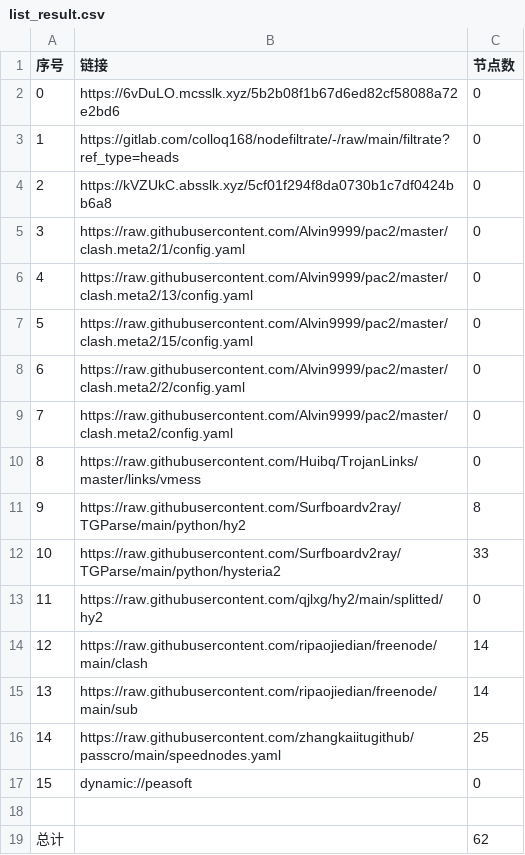
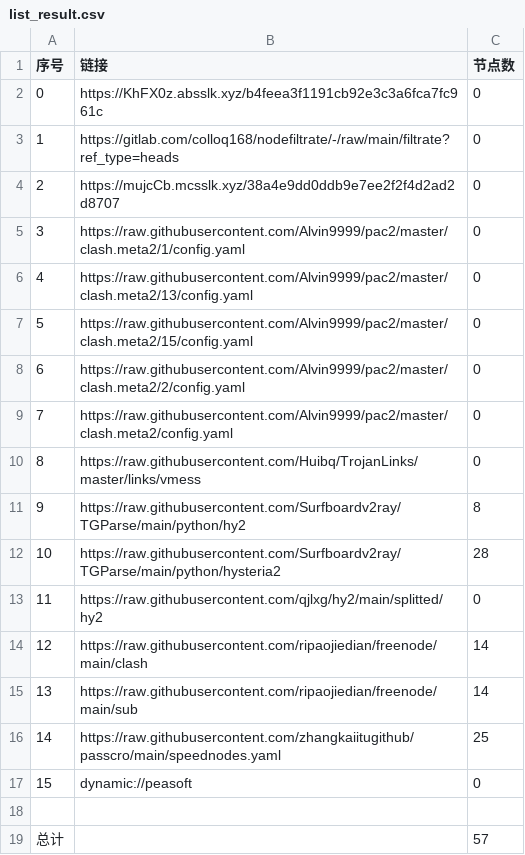
Before and after one commit to hnonly/AutoMergePublicNodes, a CSV file: list_result.csv, drawn as a sheet.

```diff
--- a/list_result.csv
+++ b/list_result.csv
@@ -1,5 +1,5 @@
 序号,链接,节点数
-0,https://6vDuLO.mcsslk.xyz/5b2b08f1b67d6ed82cf58088a72e2bd6,0
+0,https://KhFX0z.absslk.xyz/b4feea3f1191cb92e3c3a6fca7fc961c,0
 1,https://gitlab.com/colloq168/nodefiltrate/-/raw/main/filtrate?ref_type=heads,0
-2,https://kVZUkC.absslk.xyz/5cf01f294f8da0730b1c7df0424bb6a8,0
+2,https://mujcCb.mcsslk.xyz/38a4e9dd0ddb9e7ee2f2f4d2ad2d8707,0
 3,https://raw.githubusercontent.com/Alvin9999/pac2/master/clash.meta2/1/config.yaml,0
@@ -11,3 +11,3 @@
 9,https://raw.githubusercontent.com/Surfboardv2ray/TGParse/main/python/hy2,8
-10,https://raw.githubusercontent.com/Surfboardv2ray/TGParse/main/python/hysteria2,33
+10,https://raw.githubusercontent.com/Surfboardv2ray/TGParse/main/python/hysteria2,28
 11,https://raw.githubusercontent.com/qjlxg/hy2/main/splitted/hy2,0
@@ -18,2 +18,2 @@
 
-总计,,62
+总计,,57
```
Also changed, not shown: 8 other files.
